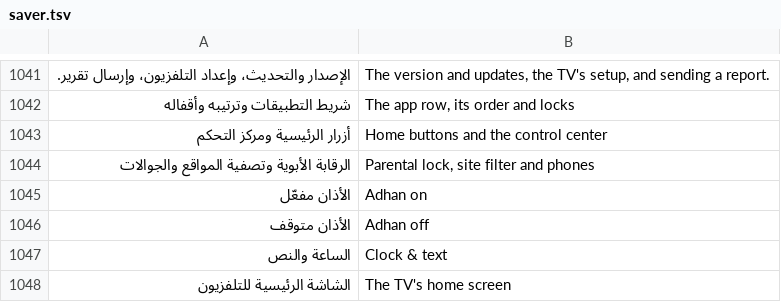
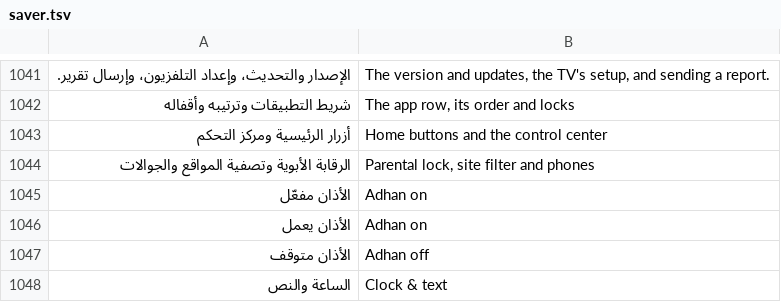
Before and after one commit to tshi-dev/UrTV, a TSV file: i18n/en/saver.tsv, drawn as a sheet; only a part is shown, gaps mark what is left out; the shorter side is filled out with more unchanged rows; the diff names each change by its address in the sheet, - before the commit and + after, or states it on an @@ line.

Commit message:
«الأذان يعمل» keeps its English in the settings' own table (it was the phone page's, which no longer says it)

```diff
--- a/i18n/en/saver.tsv
+++ b/i18n/en/saver.tsv
+row 1046: الأذان يعمل | Adhan on
```
Also changed, not shown: 1 other file.
